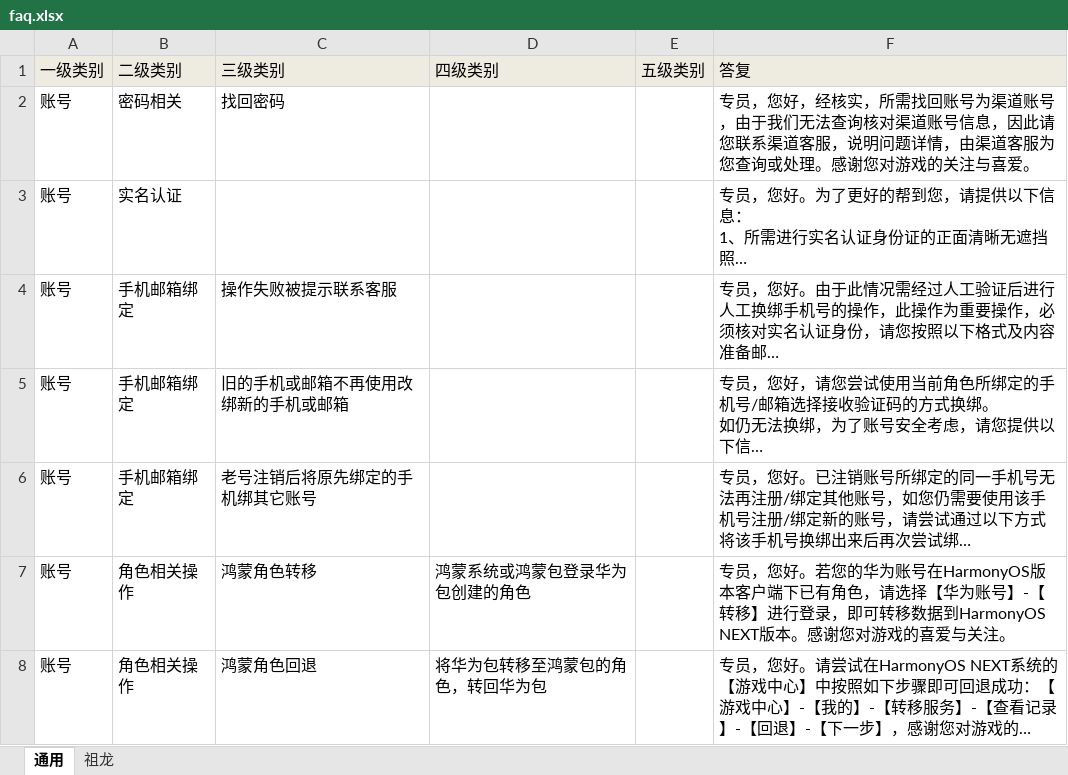
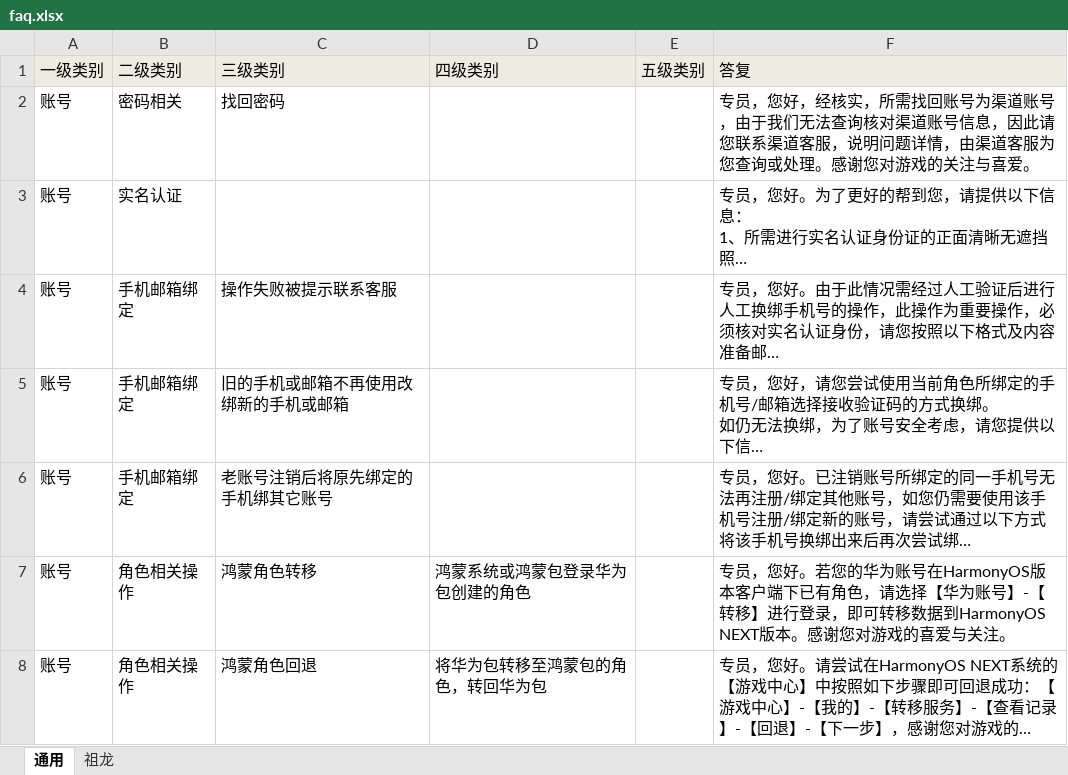
Before and after one commit to fly-potato-100/TestLLMAPP, an Excel workbook: backend/agents/faq_filter_agent/data/faq.xlsx, sheet 通用, drawn as a sheet; only a part is shown; long unchanged cells end in …; values as stored, in another font and other column widths than the file's, no borders; the diff names each change by its address in the sheet, - before the commit and + after, or states it on an @@ line.

```diff
--- a/backend/agents/faq_filter_agent/data/faq.xlsx (sheet 通用)
+++ b/backend/agents/faq_filter_agent/data/faq.xlsx (sheet 通用)
-C6 (三级类别): 老号注销后将原先绑定的手机绑其它账号
+C6 (三级类别): 老账号注销后将原先绑定的手机绑其它账号
```
Also changed, not shown: 5 other files.
